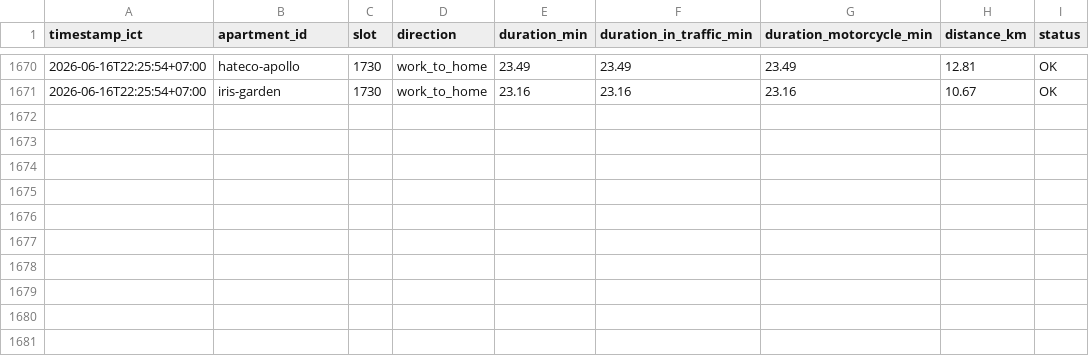
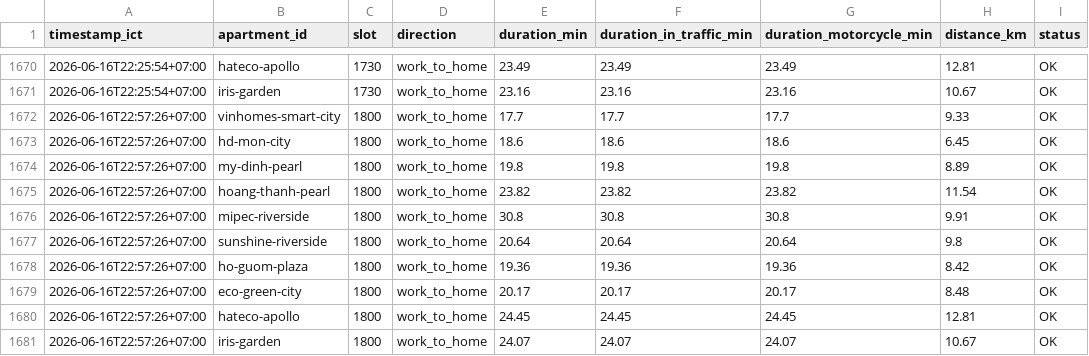
Before and after one commit to dongpp57/apartment-commute-tracker, a CSV file: data/commute_log.csv, drawn as a sheet; only a part is shown, gaps mark what is left out; the diff names each change by its address in the sheet, - before the commit and + after, or states it on an @@ line.

Commit message:
data: append slot 1800 log

```diff
--- a/data/commute_log.csv
+++ b/data/commute_log.csv
+row 1672: 2026-06-16T22:57:26+07:00 | vinhomes-smart-city | 1800 | work_to_home | 17.7 | 17.7 | 17.7 | 9.33 | OK
+row 1673: 2026-06-16T22:57:26+07:00 | hd-mon-city | 1800 | work_to_home | 18.6 | 18.6 | 18.6 | 6.45 | OK
+row 1674: 2026-06-16T22:57:26+07:00 | my-dinh-pearl | 1800 | work_to_home | 19.8 | 19.8 | 19.8 | 8.89 | OK
+row 1675: 2026-06-16T22:57:26+07:00 | hoang-thanh-pearl | 1800 | work_to_home | 23.82 | 23.82 | 23.82 | 11.54 | OK
+row 1676: 2026-06-16T22:57:26+07:00 | mipec-riverside | 1800 | work_to_home | 30.8 | 30.8 | 30.8 | 9.91 | OK
+row 1677: 2026-06-16T22:57:26+07:00 | sunshine-riverside | 1800 | work_to_home | 20.64 | 20.64 | 20.64 | 9.8 | OK
+row 1678: 2026-06-16T22:57:26+07:00 | ho-guom-plaza | 1800 | work_to_home | 19.36 | 19.36 | 19.36 | 8.42 | OK
+row 1679: 2026-06-16T22:57:26+07:00 | eco-green-city | 1800 | work_to_home | 20.17 | 20.17 | 20.17 | 8.48 | OK
+row 1680: 2026-06-16T22:57:26+07:00 | hateco-apollo | 1800 | work_to_home | 24.45 | 24.45 | 24.45 | 12.81 | OK
+row 1681: 2026-06-16T22:57:26+07:00 | iris-garden | 1800 | work_to_home | 24.07 | 24.07 | 24.07 | 10.67 | OK
```
Also changed, not shown: 1 other file.
